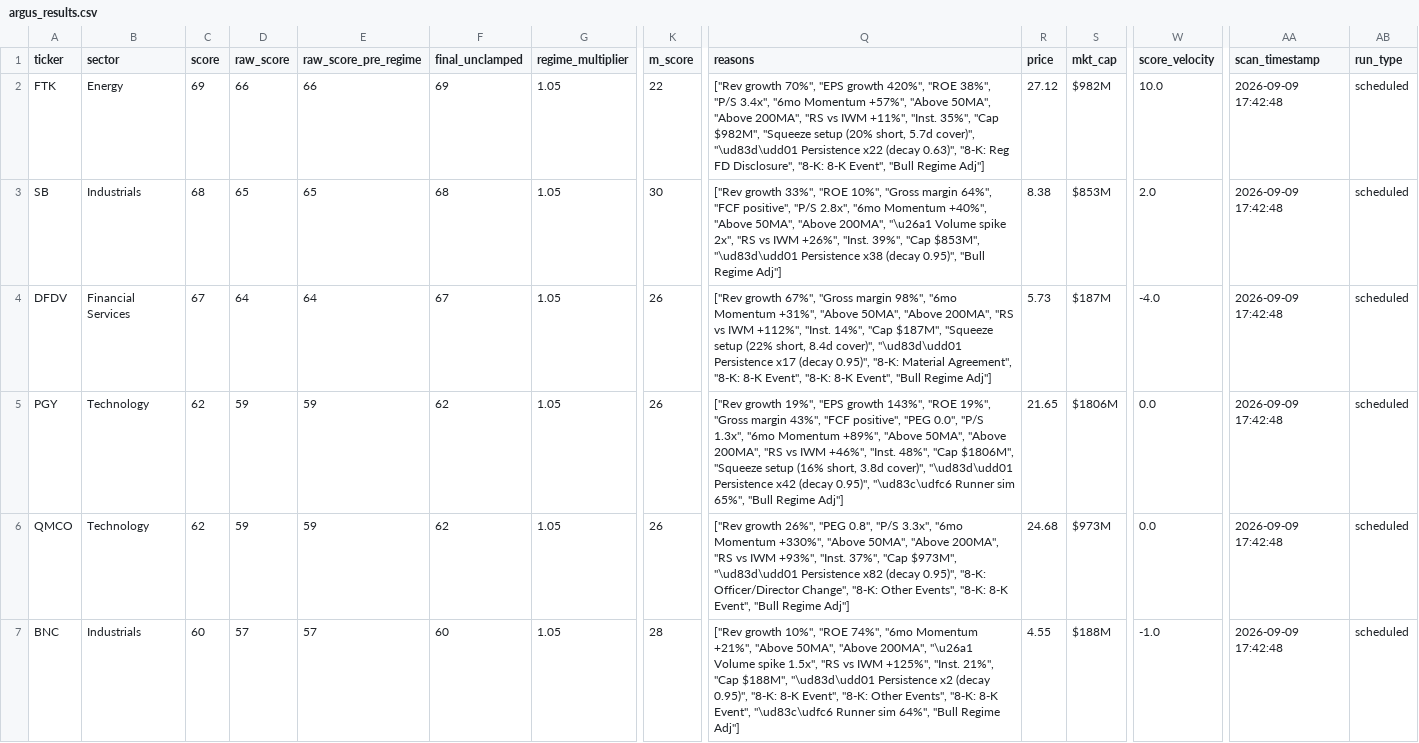
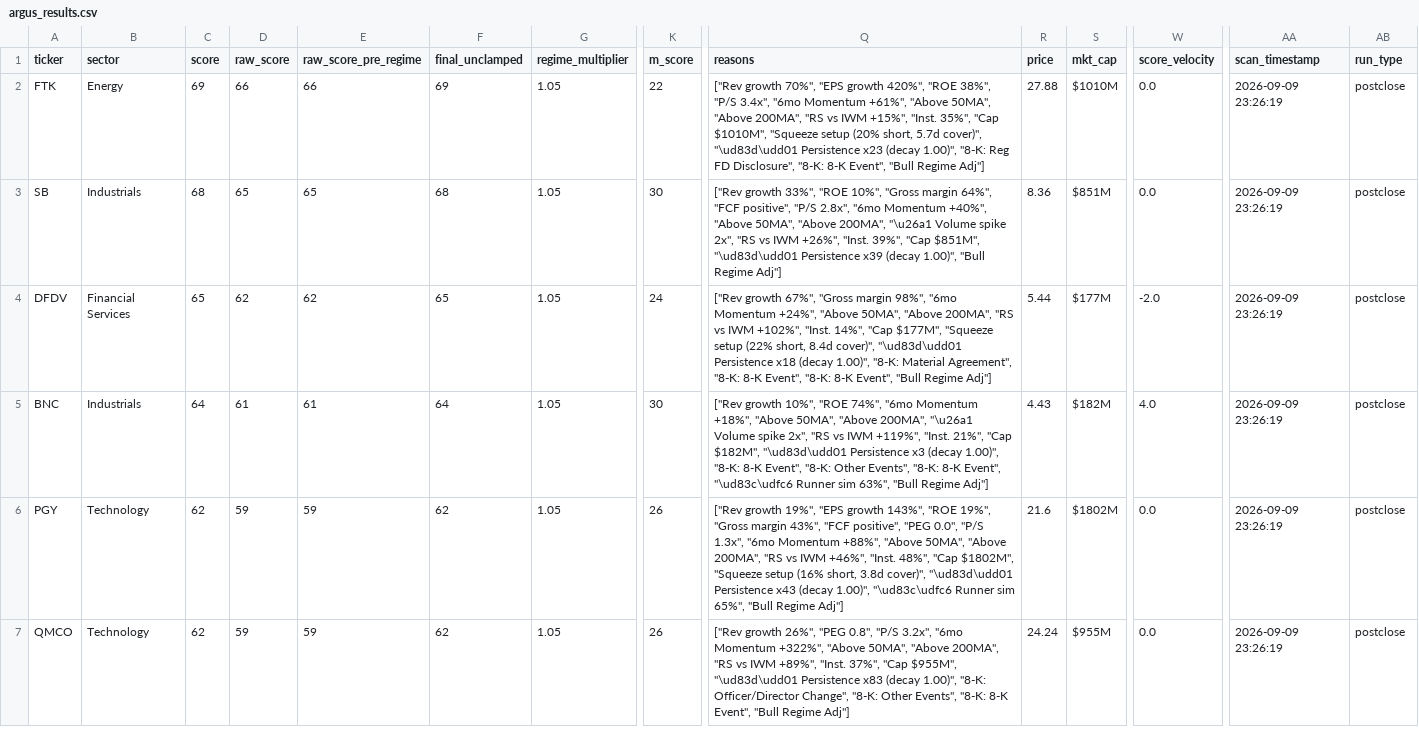
Before and after one commit to ChickenTenders2/argus, a CSV file: data/argus_results.csv, drawn as a sheet; only a part is shown, gaps mark what is left out; removed rows and columns are numbered as before the commit, all else as after; rows hold the shown columns only; the diff covers the shown part only; the diff names each change by its address in the sheet, - before the commit and + after, or states it on an @@ line.

```diff
--- a/data/argus_results.csv
+++ b/data/argus_results.csv
-Q2 (reasons): …"6mo Momentum +57%", "Above 50MA", "Above 200MA", "RS vs IWM +11%", "Inst. 35%", "Cap $982M", "Squeeze setup (20% short, 5.7d cover)", "\ud83d\udd01 Persistence x22 (decay 0.63)", "8-K: Reg…
+Q2 (reasons): …"6mo Momentum +61%", "Above 50MA", "Above 200MA", "RS vs IWM +15%", "Inst. 35%", "Cap $1010M", "Squeeze setup (20% short, 5.7d cover)", "\ud83d\udd01 Persistence x23 (decay 1.00)", "8-K: Reg…
-R2 (price): 27.12
+R2 (price): 27.88
-S2 (mkt_cap): $982M
+S2 (mkt_cap): $1010M
-W2 (score_velocity): 10.0
+W2 (score_velocity): 0.0
-AA2:AA4 (scan_timestamp): 2026-09-09 17:42:48
+AA2:AA4 (scan_timestamp): 2026-09-09 23:26:19
-AB2:AB4 (run_type): scheduled
+AB2:AB4 (run_type): postclose
-Q3 (reasons): …39%", "Cap $853M", "\ud83d\udd01 Persistence x38 (decay 0.95)", "Bull Regime…
+Q3 (reasons): …39%", "Cap $851M", "\ud83d\udd01 Persistence x39 (decay 1.00)", "Bull Regime…
-R3 (price): 8.38
+R3 (price): 8.36
-S3 (mkt_cap): $853M
+S3 (mkt_cap): $851M
-W3 (score_velocity): 2.0
+W3 (score_velocity): 0.0
-C4 (score): 67
+C4 (score): 65
-D4 (raw_score): 64
+D4 (raw_score): 62
-E4 (raw_score_pre_regime): 64
+E4 (raw_score_pre_regime): 62
-F4 (final_unclamped): 67
+F4 (final_unclamped): 65
-K4 (m_score): 26
+K4 (m_score): 24
-Q4 (reasons): …"6mo Momentum +31%", "Above 50MA", "Above 200MA", "RS vs IWM +112%", "Inst. 14%", "Cap $187M", "Squeeze setup (22% short, 8.4d cover)", "\ud83d\udd01 Persistence x17 (decay 0.95)", "8-K: Material…
+Q4 (reasons): …"6mo Momentum +24%", "Above 50MA", "Above 200MA", "RS vs IWM +102%", "Inst. 14%", "Cap $177M", "Squeeze setup (22% short, 8.4d cover)", "\ud83d\udd01 Persistence x18 (decay 1.00)", "8-K: Material…
-R4 (price): 5.73
+R4 (price): 5.44
-S4 (mkt_cap): $187M
+S4 (mkt_cap): $177M
-W4 (score_velocity): -4.0
+W4 (score_velocity): -2.0
+row 5: BNC | Industrials | 64 | 61 | 61 | 64 | 1.05 | 30 | ["Rev growth 10%", "ROE 74%", "6mo Momentum +18%", "Above 50MA", "Above 200MA", "\u26a1 Volume spike 2x", "RS vs IWM +119%", "Inst. 21%", "Cap $182M", "\ud83d\udd01 Persistence x3 (decay 1.00)", "8-K: 8-K Event", "8-K: Other Events", "8-K: 8-K Event", "\ud83c\udfc6 Runner sim 63%", "Bull Regime Adj"] | 4.43 | $182M | 4.0 | 2026-09-09 23:26:19 | postclose
-Q6 (reasons): …"6mo Momentum +89%", "Above 50MA", "Above 200MA", "RS vs IWM +46%", "Inst. 48%", "Cap $1806M", "Squeeze setup (16% short, 3.8d cover)", "\ud83d\udd01 Persistence x42 (decay 0.95)", "\ud83c\udfc6 Runner…
+Q6 (reasons): …"6mo Momentum +88%", "Above 50MA", "Above 200MA", "RS vs IWM +46%", "Inst. 48%", "Cap $1802M", "Squeeze setup (16% short, 3.8d cover)", "\ud83d\udd01 Persistence x43 (decay 1.00)", "\ud83c\udfc6 Runner…
-R6 (price): 21.65
+R6 (price): 21.6
-S6 (mkt_cap): $1806M
+S6 (mkt_cap): $1802M
-AA6:AA7 (scan_timestamp): 2026-09-09 17:42:48
+AA6:AA7 (scan_timestamp): 2026-09-09 23:26:19
-AB6:AB7 (run_type): scheduled
+AB6:AB7 (run_type): postclose
-Q7 (reasons): …0.8", "P/S 3.3x", "6mo Momentum +330%", "Above 50MA", "Above 200MA", "RS vs IWM +93%", "Inst. 37%", "Cap $973M", "\ud83d\udd01 Persistence x82 (decay 0.95)", "8-K: Officer/Director…
+Q7 (reasons): …0.8", "P/S 3.2x", "6mo Momentum +322%", "Above 50MA", "Above 200MA", "RS vs IWM +89%", "Inst. 37%", "Cap $955M", "\ud83d\udd01 Persistence x83 (decay 1.00)", "8-K: Officer/Director…
-R7 (price): 24.68
+R7 (price): 24.24
-S7 (mkt_cap): $973M
+S7 (mkt_cap): $955M
-row 7: BNC | Industrials | 60 | 57 | 57 | 60 | 1.05 | 28 | ["Rev growth 10%", "ROE 74%", "6mo Momentum +21%", "Above 50MA", "Above 200MA", "\u26a1 Volume spike 1.5x", "RS vs IWM +125%", "Inst. 21%", "Cap $188M", "\ud83d\udd01 Persistence x2 (decay 0.95)", "8-K: 8-K Event", "8-K: Other Events", "8-K: 8-K Event", "\ud83c\udfc6 Runner sim 64%", "Bull Regime Adj"] | 4.55 | $188M | -1.0 | 2026-09-09 17:42:48 | scheduled
```
Also changed, not shown: 1 added row, 1 removed row and 36 edited cells elsewhere in this file, data/argus_results_history.csv, 1 other file.
